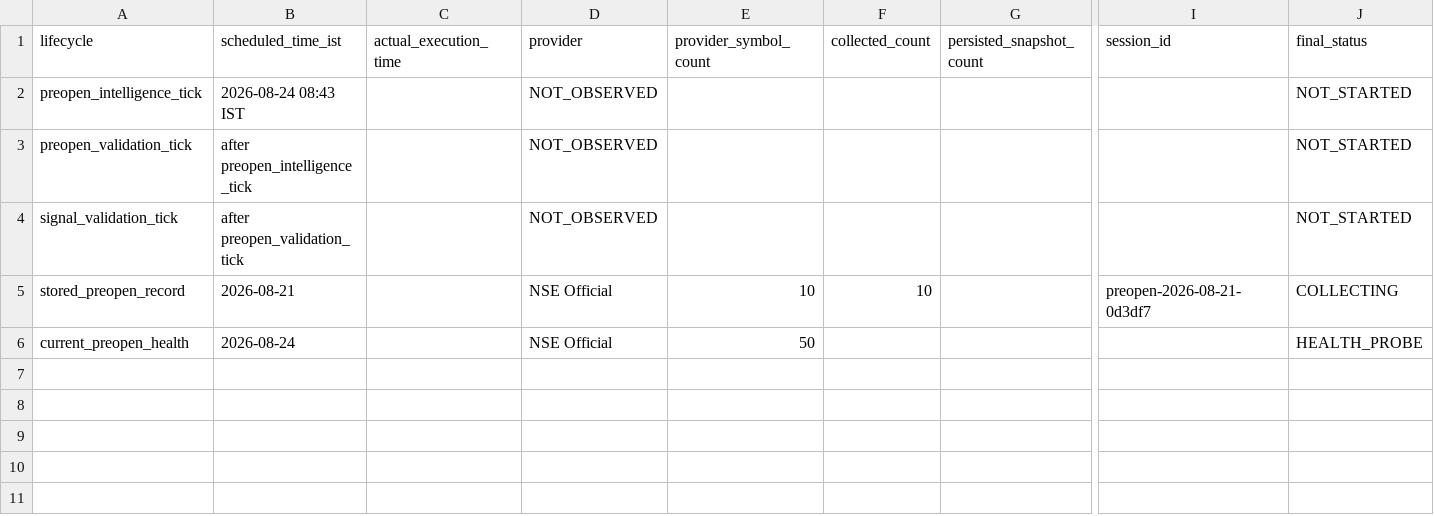
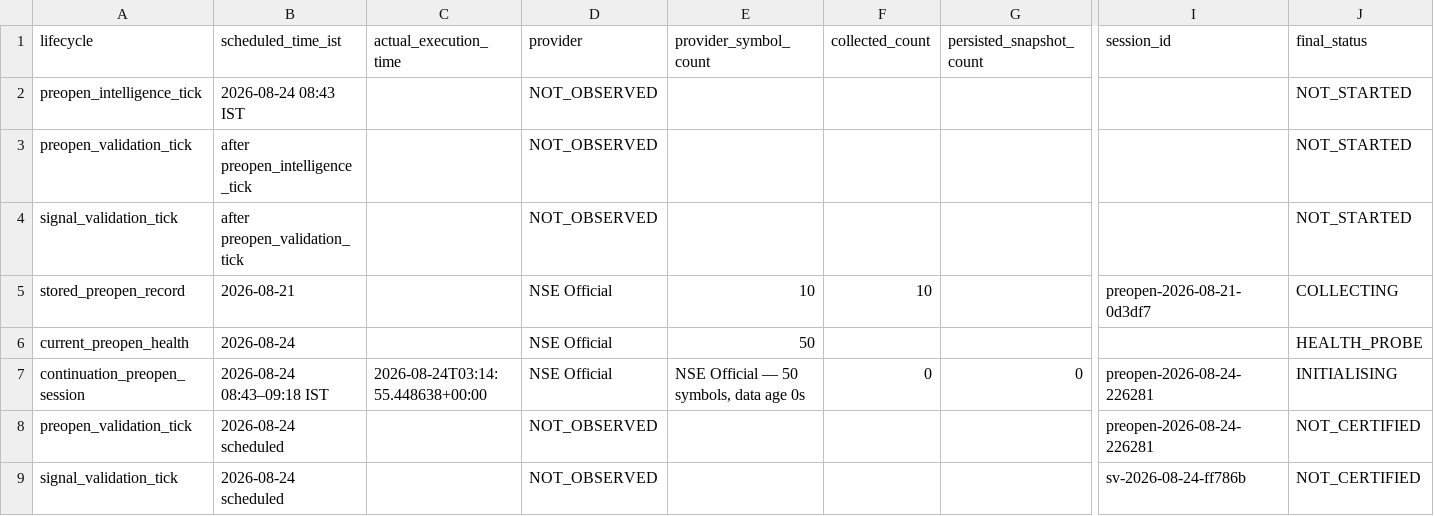
Before and after one commit to JMR2305/nse-trade-intraday, a CSV file: RTV2_PREOPEN_LIFECYCLE.csv, drawn as a sheet; only a part is shown, gaps mark what is left out; rows hold the shown columns only; the diff names each change by its address in the sheet, - before the commit and + after, or states it on an @@ line.

```diff
--- a/RTV2_PREOPEN_LIFECYCLE.csv
+++ b/RTV2_PREOPEN_LIFECYCLE.csv
+row 7: continuation_preopen_session | 2026-08-24 08:43–09:18 IST | 2026-08-24T03:14:55.448638+00:00 | NSE Official | NSE Official — 50 symbols, data age 0s | 0 | 0 | preopen-2026-08-24-226281 | INITIALISING
+row 8: preopen_validation_tick | 2026-08-24 scheduled |  | NOT_OBSERVED |  |  |  | preopen-2026-08-24-226281 | NOT_CERTIFIED
+row 9: signal_validation_tick | 2026-08-24 scheduled |  | NOT_OBSERVED |  |  |  | sv-2026-08-24-ff786b | NOT_CERTIFIED
```
Also changed, not shown: RTV2_FIRST_CANONICAL_SCAN.csv, RTV2_READINESS_TRANSITION.csv, 8 other files.
